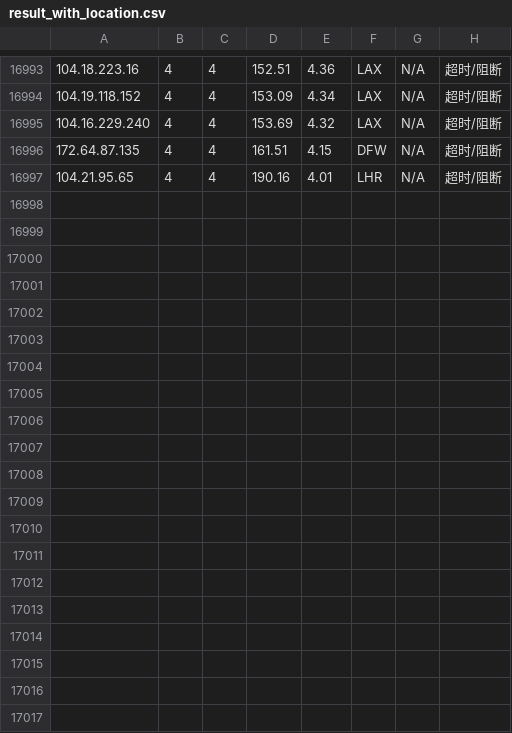
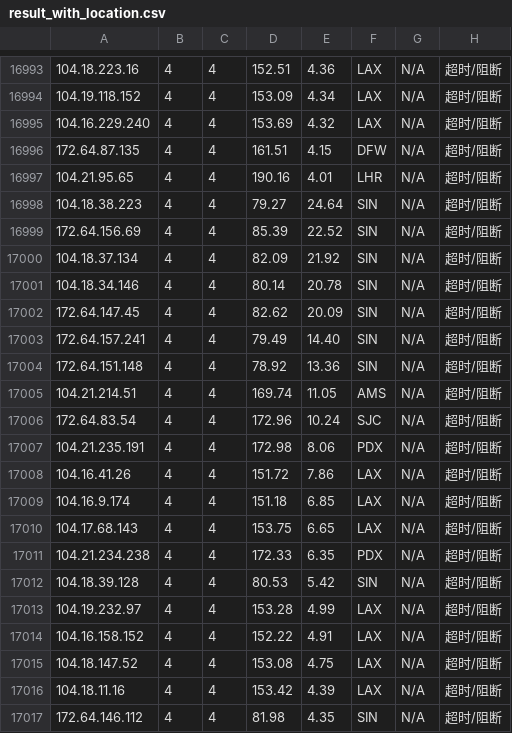
Before and after one commit to sodardyjiber/cfst-ubuntu9, a CSV file: result_with_location.csv, drawn as a sheet; only a part is shown, gaps mark what is left out.

```diff
--- a/result_with_location.csv
+++ b/result_with_location.csv
@@ -16997 +16997,21 @@
 104.21.95.65,4,4,190.16,4.01,LHR,N/A,超时/阻断
+104.18.38.223,4,4,79.27,24.64,SIN,N/A,超时/阻断
+172.64.156.69,4,4,85.39,22.52,SIN,N/A,超时/阻断
+104.18.37.134,4,4,82.09,21.92,SIN,N/A,超时/阻断
+104.18.34.146,4,4,80.14,20.78,SIN,N/A,超时/阻断
+172.64.147.45,4,4,82.62,20.09,SIN,N/A,超时/阻断
+172.64.157.241,4,4,79.49,14.40,SIN,N/A,超时/阻断
+172.64.151.148,4,4,78.92,13.36,SIN,N/A,超时/阻断
+104.21.214.51,4,4,169.74,11.05,AMS,N/A,超时/阻断
+172.64.83.54,4,4,172.96,10.24,SJC,N/A,超时/阻断
+104.21.235.191,4,4,172.98,8.06,PDX,N/A,超时/阻断
+104.16.41.26,4,4,151.72,7.86,LAX,N/A,超时/阻断
+104.16.9.174,4,4,151.18,6.85,LAX,N/A,超时/阻断
+104.17.68.143,4,4,153.75,6.65,LAX,N/A,超时/阻断
+104.21.234.238,4,4,172.33,6.35,PDX,N/A,超时/阻断
+104.18.39.128,4,4,80.53,5.42,SIN,N/A,超时/阻断
+104.19.232.97,4,4,153.28,4.99,LAX,N/A,超时/阻断
+104.16.158.152,4,4,152.22,4.91,LAX,N/A,超时/阻断
+104.18.147.52,4,4,153.08,4.75,LAX,N/A,超时/阻断
+104.18.11.16,4,4,153.42,4.39,LAX,N/A,超时/阻断
+172.64.146.112,4,4,81.98,4.35,SIN,N/A,超时/阻断
```
Also changed, not shown: result.csv, 1 other file.
